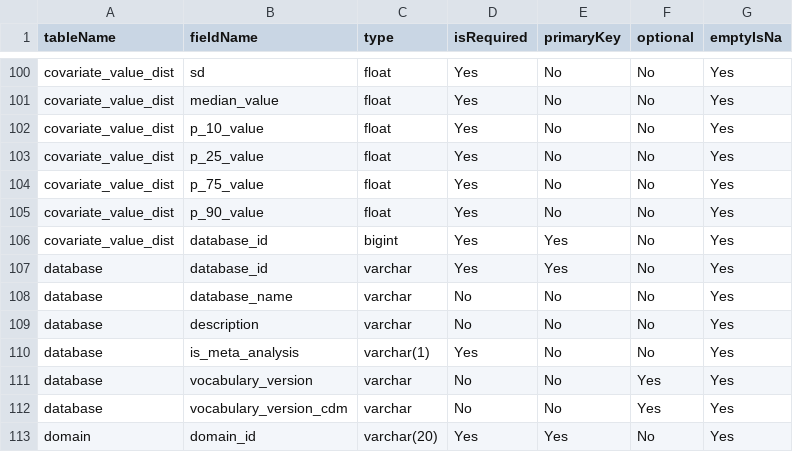
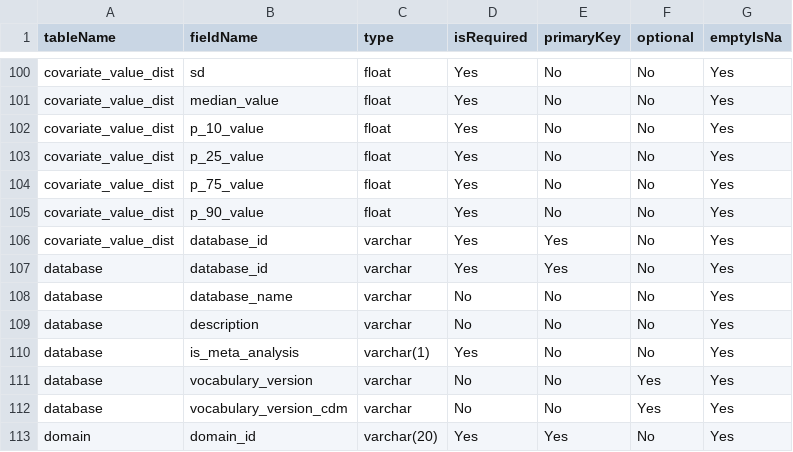
Before and after one commit to OHDSI/CohortDiagnostics, a CSV file: inst/shiny/DiagnosticsExplorer/resultsDataModelSpecification.csv, drawn as a sheet; only a part is shown, gaps mark what is left out.

```diff
--- a/inst/shiny/DiagnosticsExplorer/resultsDataModelSpecification.csv
+++ b/inst/shiny/DiagnosticsExplorer/resultsDataModelSpecification.csv
@@ -105,3 +105,3 @@ covariate_value_dist,p_75_value,float,Yes,No,No,Yes
 covariate_value_dist,p_90_value,float,Yes,No,No,Yes
-covariate_value_dist,database_id,bigint,Yes,Yes,No,Yes
+covariate_value_dist,database_id,varchar,Yes,Yes,No,Yes
 database,database_id,varchar,Yes,Yes,No,Yes
```
Also changed, not shown: inst/settings/resultsDataModelSpecification.csv, 1 other file.
